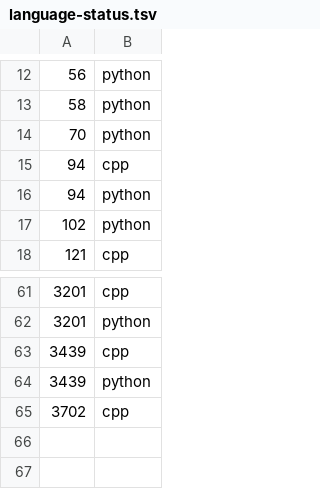
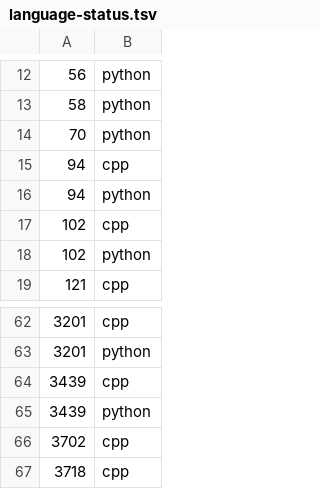
Before and after one commit to Chi-chicken/Leet-a-day-Google-I-slay, a TSV file: data/language-status.tsv, drawn as a sheet; only a part is shown, gaps mark what is left out.

```diff
--- a/data/language-status.tsv
+++ b/data/language-status.tsv
@@ -16,2 +16,3 @@
 94	python
+102	cpp
 102	python
@@ -65 +66,2 @@
 3702	cpp
+3718	cpp
```
Also changed, not shown: 5 other files.
